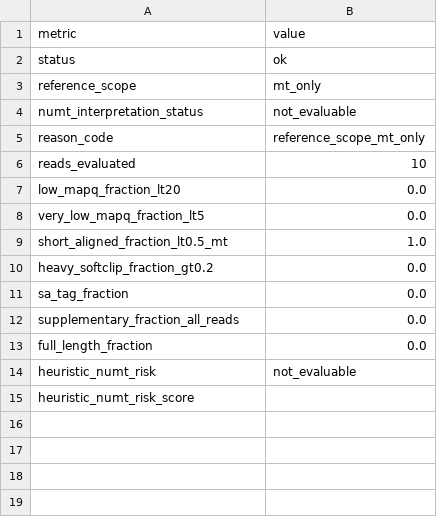
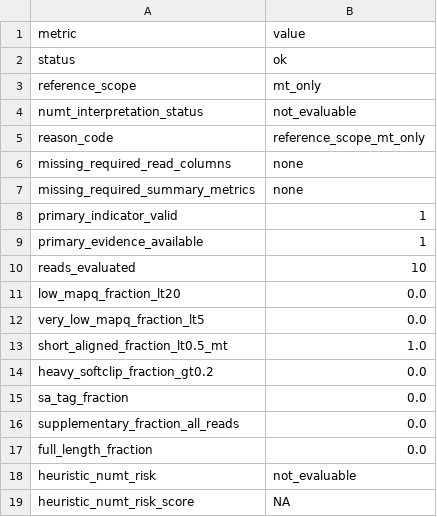
Before and after one commit to elissonnog/mito-overview, a TSV file: examples/expected_reports/TOY-001_output/summary/mito_numt_qc_summary.tsv, drawn as a sheet.

Commit message:
Regenerate conservative alignment QC reports

```diff
--- a/examples/expected_reports/TOY-001_output/summary/mito_numt_qc_summary.tsv
+++ b/examples/expected_reports/TOY-001_output/summary/mito_numt_qc_summary.tsv
@@ -5,2 +5,6 @@ numt_interpretation_status	not_evaluable
 reason_code	reference_scope_mt_only
+missing_required_read_columns	none
+missing_required_summary_metrics	none
+primary_indicator_valid	1
+primary_evidence_available	1
 reads_evaluated	10
@@ -14,2 +18,2 @@ full_length_fraction	0.0
 heuristic_numt_risk	not_evaluable
-heuristic_numt_risk_score	
+heuristic_numt_risk_score	NA
```
Also changed, not shown: 2 other files.
